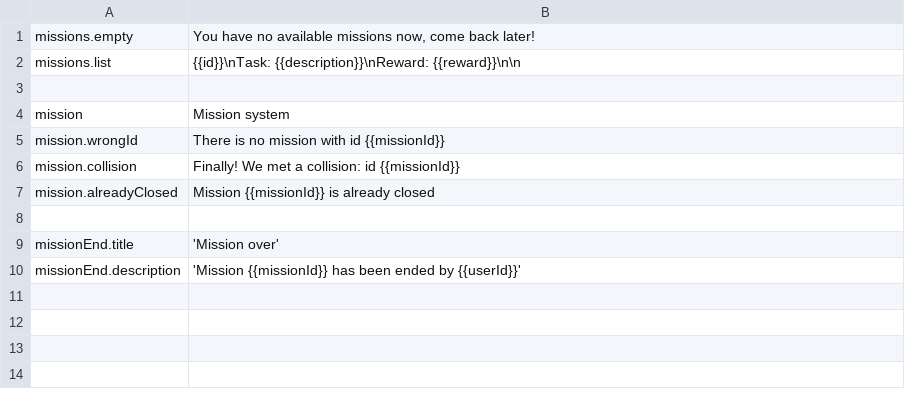
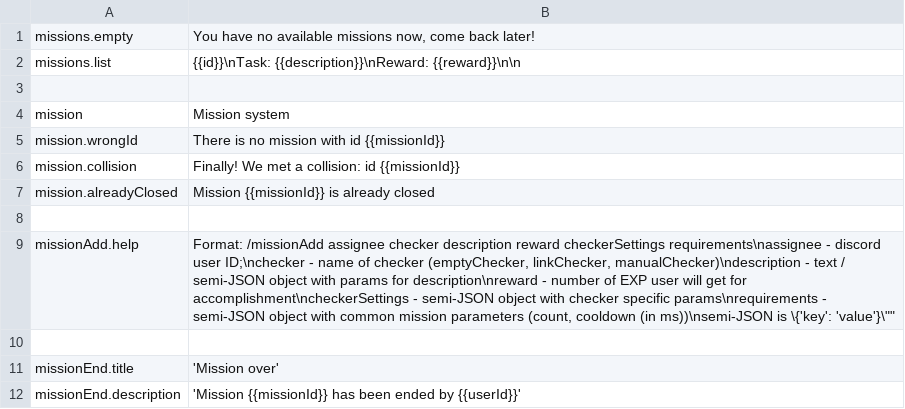
Before and after one commit to HyperLootProtocol/bot.hyperloot.net, a CSV file: i18n/en/missions.csv, drawn as a sheet; the diff names each change by its address in the sheet, - before the commit and + after, or states it on an @@ line.

```diff
--- a/i18n/en/missions.csv
+++ b/i18n/en/missions.csv
+row 9: missionAdd.help | Format: /missionAdd assignee checker description reward checkerSettings requirements\nassignee - discord user ID;\nchecker - name of checker (emptyChecker, linkChecker, manualChecker)\ndescription - text / semi-JSON object with params for description\nreward - number of EXP user will get for accomplishment\ncheckerSettings - semi-JSON object with checker specific params\nrequirements - semi-JSON object with common mission parameters (count, cooldown (in ms))\nsemi-JSON is \{'key': 'value'}\""
+row 10: (empty)
```
Also changed, not shown: i18n/ru/missions.csv, 3 other files.
